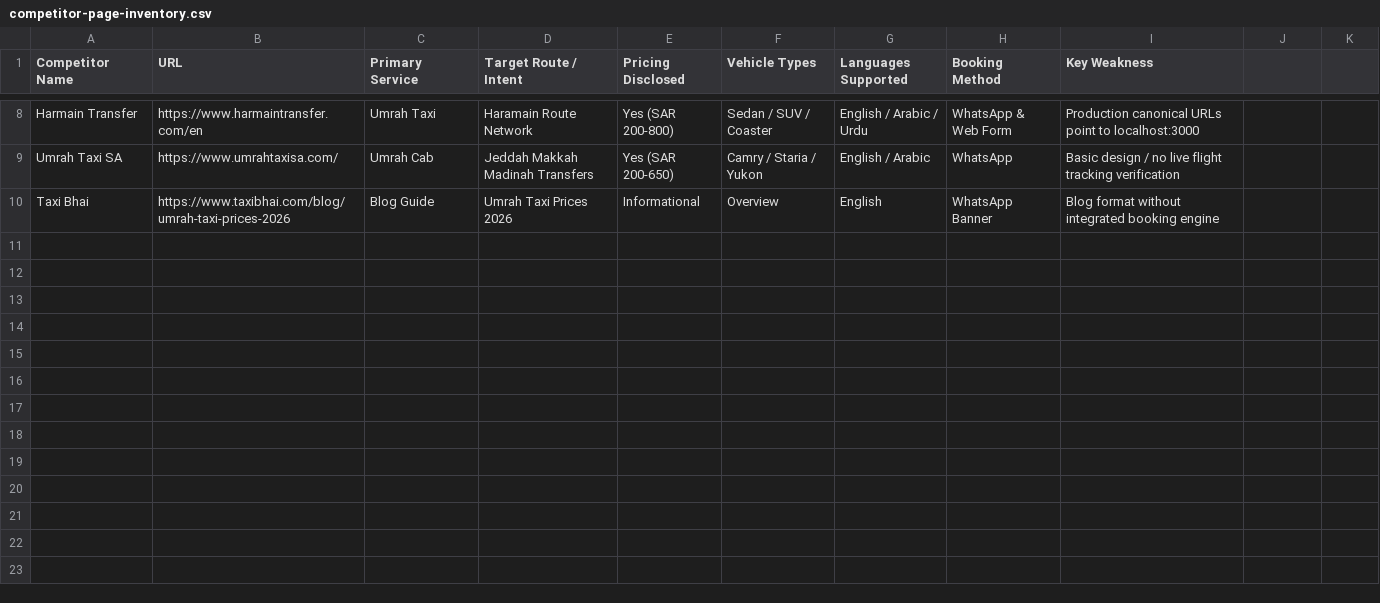
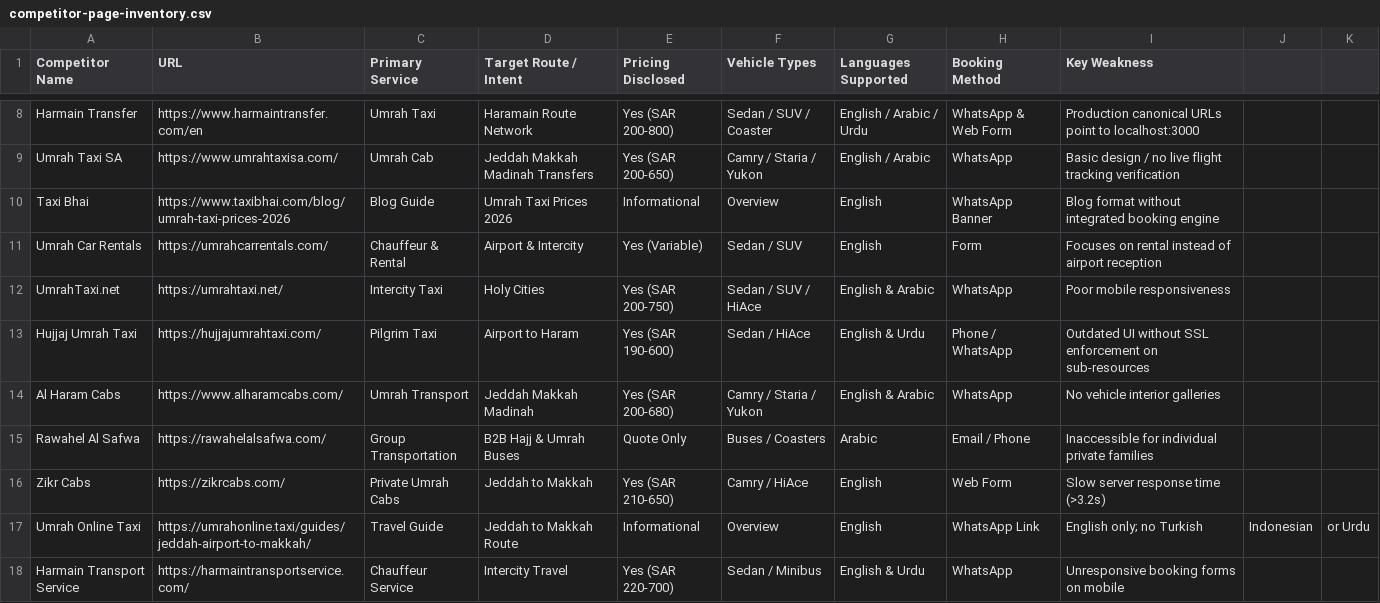
Before and after one commit to saysa19994/royal-umrah-cabs, a CSV file: docs/seo/competitor-page-inventory.csv, drawn as a sheet; only a part is shown, gaps mark what is left out; the diff covers the shown part only; the diff names each change by its address in the sheet, - before the commit and + after, or states it on an @@ line.

Commit message:
docs(seo-fleet): finalize master competitor analysis, keyword map, and vehicle manifests

```diff
--- a/docs/seo/competitor-page-inventory.csv
+++ b/docs/seo/competitor-page-inventory.csv
+row 11: Umrah Car Rentals | https://umrahcarrentals.com/ | Chauffeur & Rental | Airport & Intercity | Yes (Variable) | Sedan / SUV | English | Form | Focuses on rental instead of airport reception
+row 12: UmrahTaxi.net | https://umrahtaxi.net/ | Intercity Taxi | Holy Cities | Yes (SAR 200-750) | Sedan / SUV / HiAce | English & Arabic | WhatsApp | Poor mobile responsiveness
+row 13: Hujjaj Umrah Taxi | https://hujjajumrahtaxi.com/ | Pilgrim Taxi | Airport to Haram | Yes (SAR 190-600) | Sedan / HiAce | English & Urdu | Phone / WhatsApp | Outdated UI without SSL enforcement on sub-resources
+row 14: Al Haram Cabs | https://www.alharamcabs.com/ | Umrah Transport | Jeddah Makkah Madinah | Yes (SAR 200-680) | Camry / Staria / Yukon | English & Arabic | WhatsApp | No vehicle interior galleries
+row 15: Rawahel Al Safwa | https://rawahelalsafwa.com/ | Group Transportation | B2B Hajj & Umrah Buses | Quote Only | Buses / Coasters | Arabic | Email / Phone | Inaccessible for individual private families
+row 16: Zikr Cabs | https://zikrcabs.com/ | Private Umrah Cabs | Jeddah to Makkah | Yes (SAR 210-650) | Camry / HiAce | English | Web Form | Slow server response time (>3.2s)
+row 17: Umrah Online Taxi | https://umrahonline.taxi/guides/jeddah-airport-to-makkah/ | Travel Guide | Jeddah to Makkah Route | Informational | Overview | English | WhatsApp Link | English only; no Turkish | Indonesian | or Urdu
+row 18: Harmain Transport Service | https://harmaintransportservice.com/ | Chauffeur Service | Intercity Travel | Yes (SAR 220-700) | Sedan / Minibus | English & Urdu | WhatsApp | Unresponsive booking forms on mobile
```
Also changed, not shown: 8 added rows elsewhere in this file, docs/fleet/vehicle-reference-manifest.csv, 3 other files.
